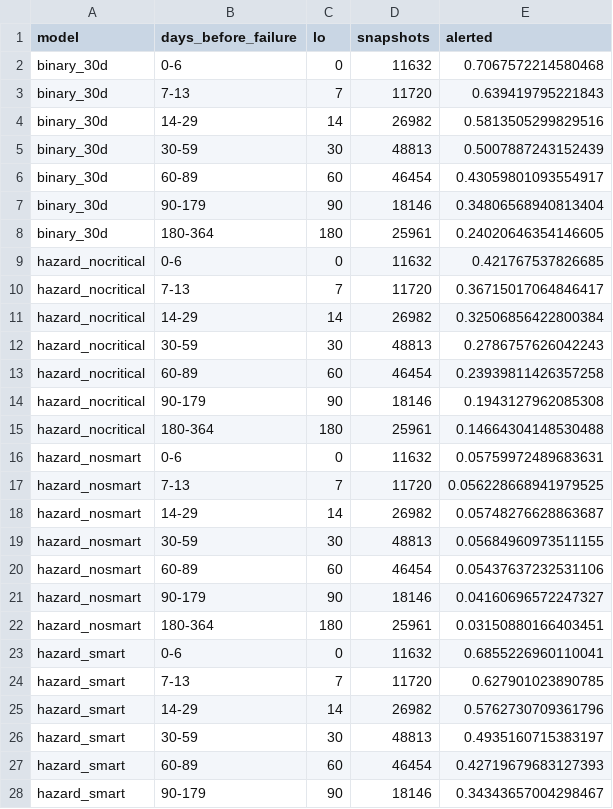
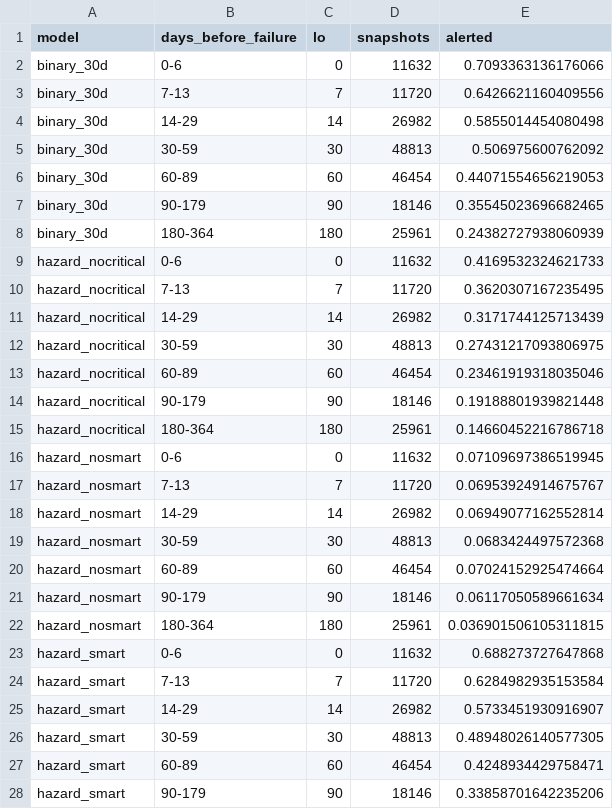
Before and after one commit to lazy-machine/hard-drive-analysis-v3, a CSV file: results/full-2026-11-09-leakfix/detection.csv, drawn as a sheet; only a part is shown; the diff covers the shown part only.

```diff
--- a/results/full-2026-11-09-leakfix/detection.csv
+++ b/results/full-2026-11-09-leakfix/detection.csv
@@ -1,28 +1,28 @@
 model,days_before_failure,lo,snapshots,alerted
-binary_30d,0-6,0,11632,0.7067572214580468
-binary_30d,7-13,7,11720,0.639419795221843
-binary_30d,14-29,14,26982,0.5813505299829516
-binary_30d,30-59,30,48813,0.5007887243152439
-binary_30d,60-89,60,46454,0.43059801093554917
-binary_30d,90-179,90,18146,0.34806568940813404
-binary_30d,180-364,180,25961,0.24020646354146605
-hazard_nocritical,0-6,0,11632,0.421767537826685
-hazard_nocritical,7-13,7,11720,0.36715017064846417
-hazard_nocritical,14-29,14,26982,0.32506856422800384
-hazard_nocritical,30-59,30,48813,0.2786757626042243
-hazard_nocritical,60-89,60,46454,0.23939811426357258
-hazard_nocritical,90-179,90,18146,0.1943127962085308
-hazard_nocritical,180-364,180,25961,0.14664304148530488
-hazard_nosmart,0-6,0,11632,0.05759972489683631
-hazard_nosmart,7-13,7,11720,0.056228668941979525
-hazard_nosmart,14-29,14,26982,0.05748276628863687
-hazard_nosmart,30-59,30,48813,0.05684960973511155
-hazard_nosmart,60-89,60,46454,0.05437637232531106
-hazard_nosmart,90-179,90,18146,0.04160696572247327
-hazard_nosmart,180-364,180,25961,0.03150880166403451
-hazard_smart,0-6,0,11632,0.6855226960110041
-hazard_smart,7-13,7,11720,0.627901023890785
-hazard_smart,14-29,14,26982,0.5762730709361796
-hazard_smart,30-59,30,48813,0.4935160715383197
-hazard_smart,60-89,60,46454,0.42719679683127393
-hazard_smart,90-179,90,18146,0.34343657004298467
+binary_30d,0-6,0,11632,0.7093363136176066
+binary_30d,7-13,7,11720,0.6426621160409556
+binary_30d,14-29,14,26982,0.5855014454080498
+binary_30d,30-59,30,48813,0.506975600762092
+binary_30d,60-89,60,46454,0.44071554656219053
+binary_30d,90-179,90,18146,0.35545023696682465
+binary_30d,180-364,180,25961,0.24382727938060939
+hazard_nocritical,0-6,0,11632,0.4169532324621733
+hazard_nocritical,7-13,7,11720,0.3620307167235495
+hazard_nocritical,14-29,14,26982,0.3171744125713439
+hazard_nocritical,30-59,30,48813,0.27431217093806975
+hazard_nocritical,60-89,60,46454,0.23461919318035046
+hazard_nocritical,90-179,90,18146,0.19188801939821448
+hazard_nocritical,180-364,180,25961,0.14660452216786718
+hazard_nosmart,0-6,0,11632,0.07109697386519945
+hazard_nosmart,7-13,7,11720,0.06953924914675767
+hazard_nosmart,14-29,14,26982,0.06949077162552814
+hazard_nosmart,30-59,30,48813,0.0683424497572368
+hazard_nosmart,60-89,60,46454,0.07024152925474664
+hazard_nosmart,90-179,90,18146,0.06117050589661634
+hazard_nosmart,180-364,180,25961,0.036901506105311815
+hazard_smart,0-6,0,11632,0.688273727647868
+hazard_smart,7-13,7,11720,0.6284982935153584
+hazard_smart,14-29,14,26982,0.5733451930916907
+hazard_smart,30-59,30,48813,0.48948026140577305
+hazard_smart,60-89,60,46454,0.4248934429758471
+hazard_smart,90-179,90,18146,0.33858701642235206
```
Also changed, not shown: 29 edited cells elsewhere in this file, results/full-2026-11-09-leakfix/calibration.csv, results/full-2026-11-09-leakfix/explore/feature_signal.csv, 41 other files.
